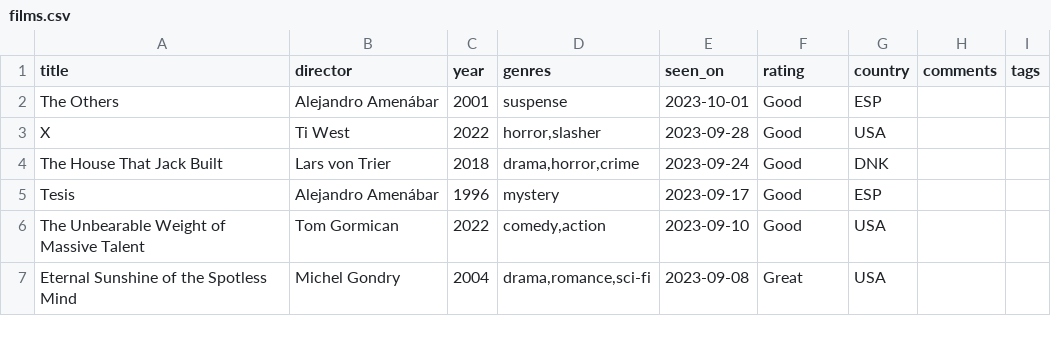
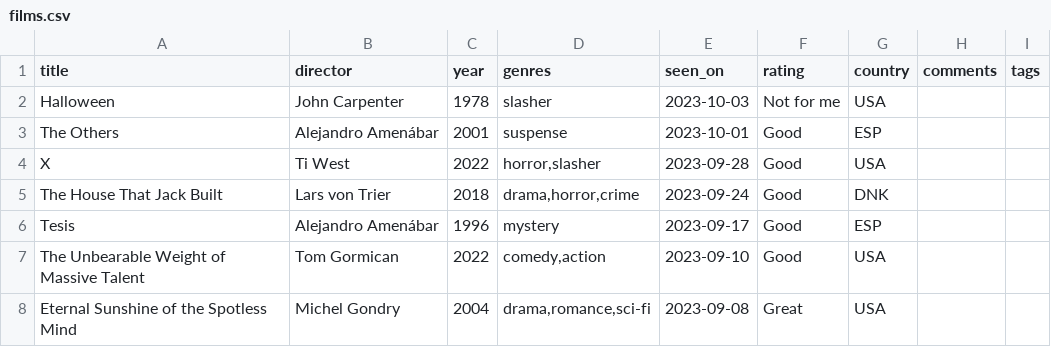
Before and after one commit to rfsan/collections, a CSV file: data/films.csv, drawn as a sheet; only a part is shown; the diff names each change by its address in the sheet, - before the commit and + after, or states it on an @@ line.

Commit message:
Update films.csv

```diff
--- a/data/films.csv
+++ b/data/films.csv
+row 2: Halloween | John Carpenter | 1978 | slasher | 2023-10-03 | Not for me | USA
```
